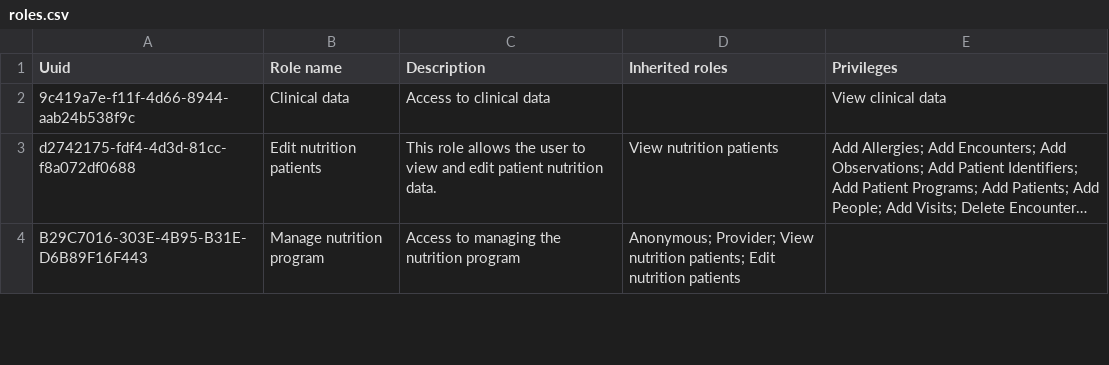
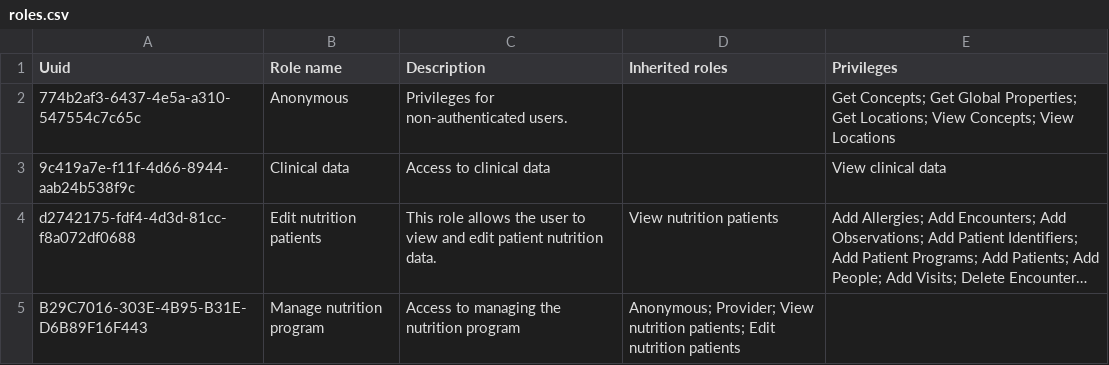
Before and after one commit to PIH/openmrs-module-pihmalawi, a CSV file: configuration/configuration/roles/roles.csv, drawn as a sheet; only a part is shown; long unchanged cells end in ….

Commit message:
MLW-1839: Fix role_privilege gaps for Anonymous and Privilege Level roles
New comparison against real production data found role_privilege
under-counted for 3 roles:

- Anonymous (5 privileges): no dynamic mechanism creates these
  anywhere (core, emrapi, pihcore all checked) - a one-time historical
  seed with nothing that re-creates it on a fresh install. Added
  directly to roles.csv, matching production exactly.
- Privilege Level: Full/High (77/75 privileges missing): these ARE
  dynamically managed - openmrs-module-emrapi's EmrApiActivator.
  contextRefreshed() grants every currently-existing privilege
  (AccountService.getApiPrivileges(), a live query) to these two
  roles. The gap is a module-startup-ordering issue, not missing data:
  emrapi's contextRefreshed() fires once, before pihmalawi's own
  Initializer-driven privileges.csv loading creates our 83 custom
  privileges, and nothing re-triggers it afterward. Re-invoke
  EmrApiActivator's public contextRefreshed() from
  PihMalawiModuleActivator.started(), after our own metadata loading
  completes - contextRefreshed() only delegates to a private
  ensurePrivilegeLevelRoles() method (no other side effect, confirmed
  by reading both EmrApiActivator and BaseModuleActivator's source),
  so this is the correct, minimal way to re-run it without duplicating
  its logic or reaching into a private method via reflection. This
  keeps these two roles correctly in sync with whatever privileges
  exist, rather than encoding a static list that would drift out of
  date as privileges are added or removed.

```diff
--- a/configuration/configuration/roles/roles.csv
+++ b/configuration/configuration/roles/roles.csv
@@ -1,2 +1,3 @@
 Uuid,Role name,Description,Inherited roles,Privileges
+774b2af3-6437-4e5a-a310-547554c7c65c,Anonymous,Privileges for non-authenticated users.,,Get Concepts; Get Global Properties; Get Locations; View Concepts; View Locations
 9c419a7e-f11f-4d66-8944-aab24b538f9c,Clinical data,Access to clinical data,,View clinical data
```
Also changed, not shown: 1 other file.
